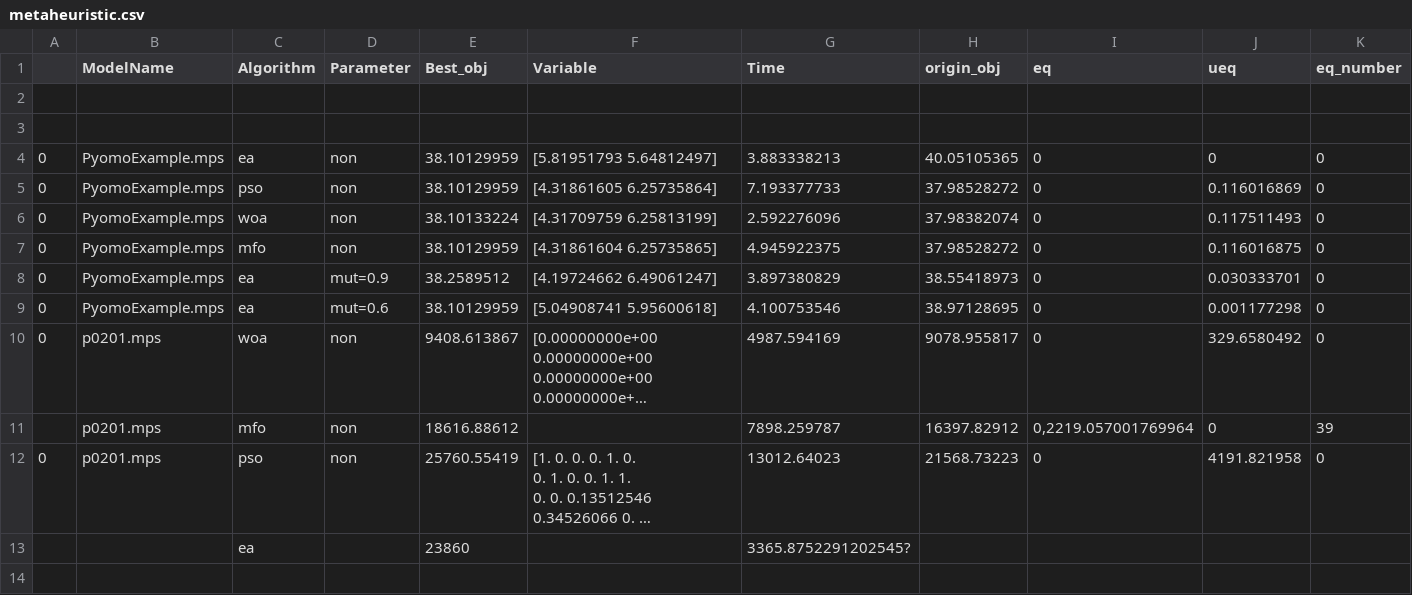
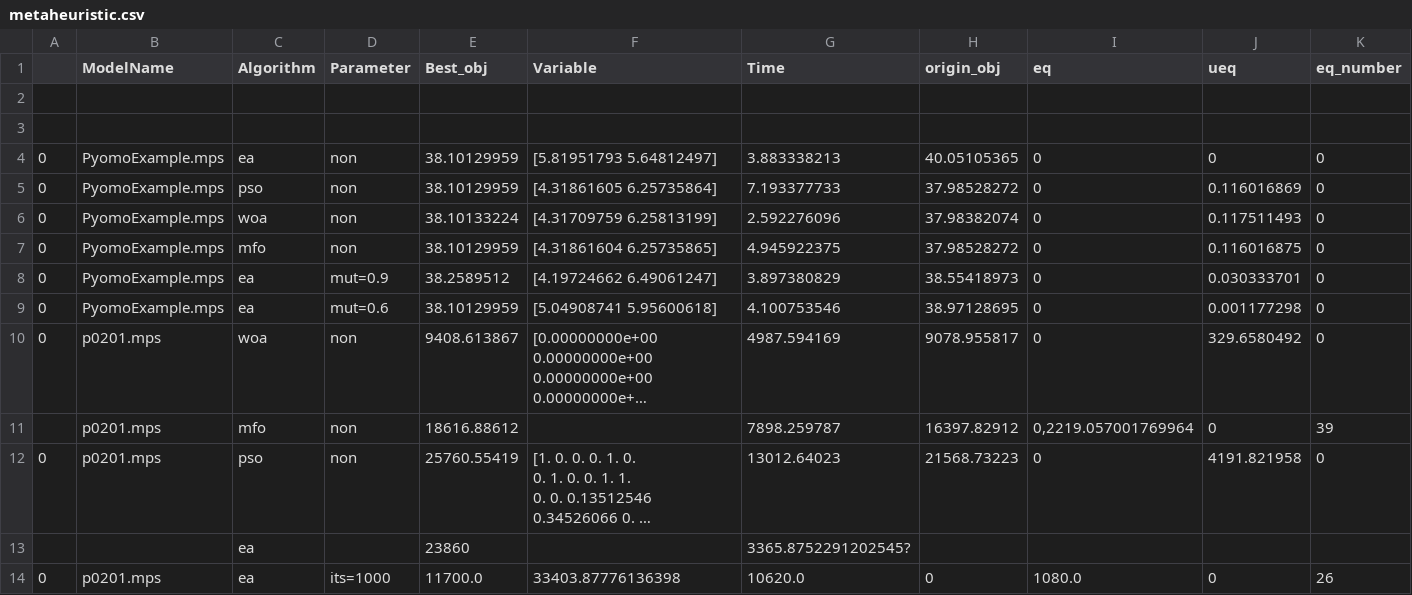
Before and after one commit to simbabobobo/wsb_meta, a CSV file: results/metaheuristic.csv, drawn as a sheet; only a part is shown; long unchanged cells end in …; rows hold the shown columns only; the diff names each change by its address in the sheet, - before the commit and + after, or states it on an @@ line.

```diff
--- a/results/metaheuristic.csv
+++ b/results/metaheuristic.csv
+row 14: 0 | p0201.mps | ea | its=1000 | 11700.0 | 33403.87776136398 | 10620.0 | 0 | 1080.0 | 0 | 26
```
Also changed, not shown: 4 other files.
